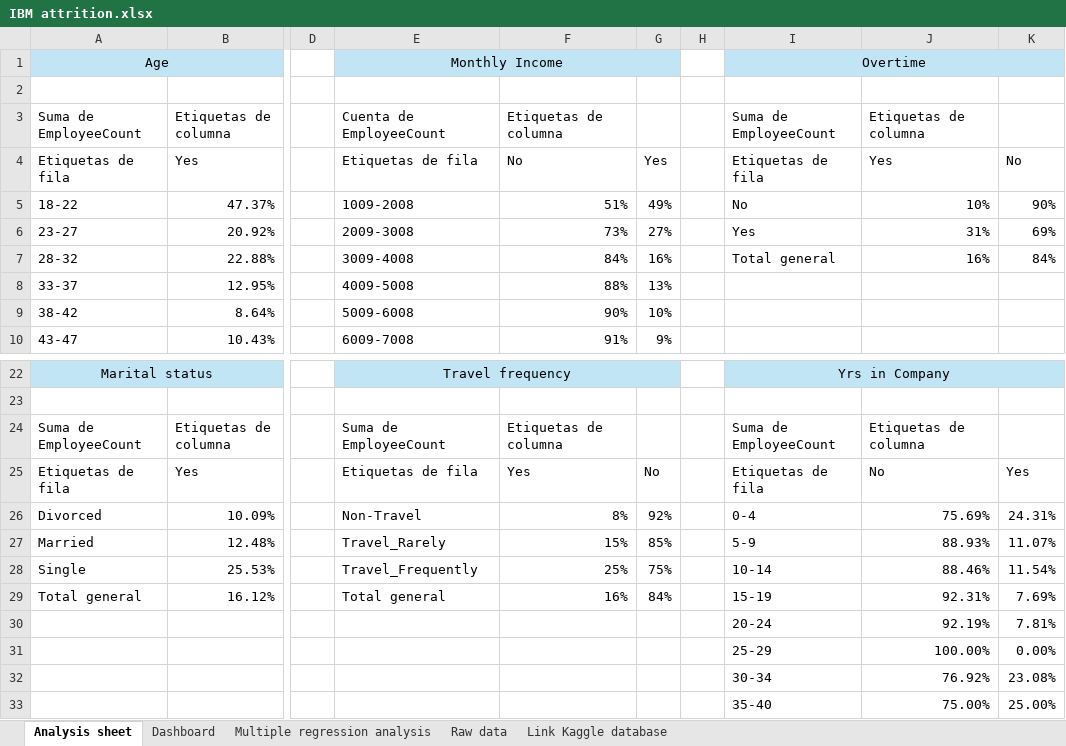
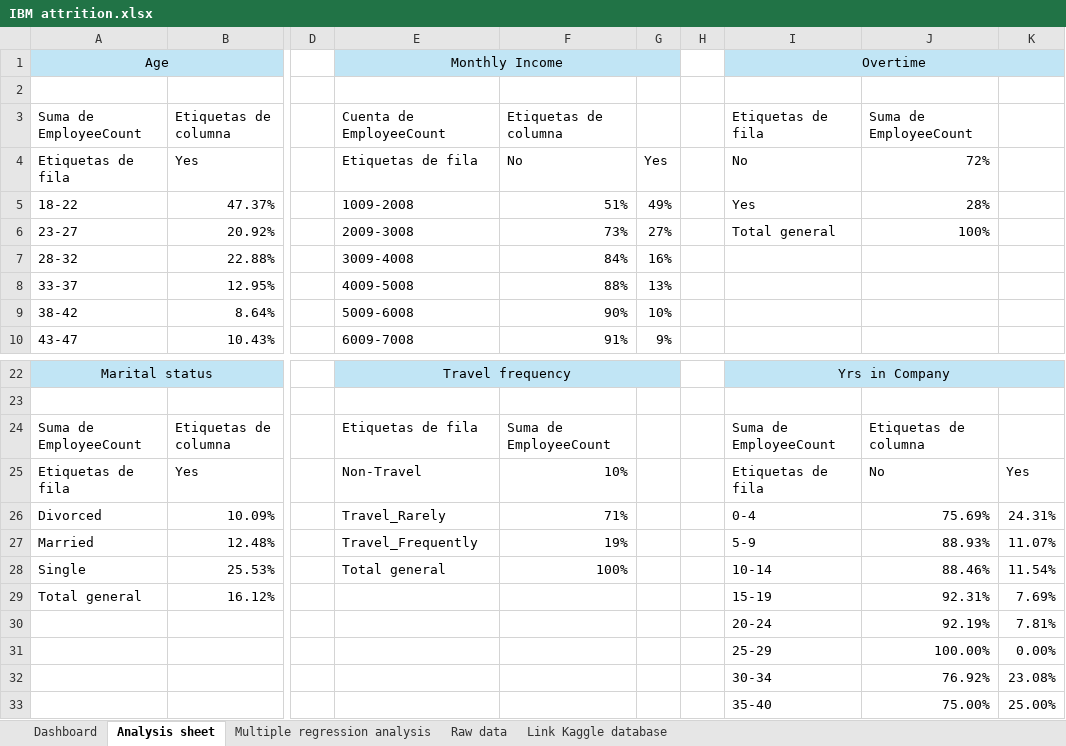
Before and after one commit to AngelhMallorca/Practica_Excel_IBM, an Excel workbook: IBM attrition.xlsx, sheet Analysis sheet, drawn as a sheet; only a part is shown, gaps mark what is left out; values as stored, in another font and other column widths than the file's, no borders; the diff covers the shown part only; the diff names each change by its address in the sheet, - before the commit and + after, or states it on an @@ line.

```diff
--- a/IBM attrition.xlsx (sheet Analysis sheet)
+++ b/IBM attrition.xlsx (sheet Analysis sheet)
@@ sheet tab order changed: Dashboard | Analysis sheet | Multiple regression analysis | Raw data | Link Kaggle database @@
-I3: Suma de EmployeeCount
+I3: Etiquetas de fila
-J3: Etiquetas de columna
+J3: Suma de EmployeeCount
-I4: Etiquetas de fila
+I4: No
-J4: Yes
+J4: 72%
-K4: No
+K4: (empty)
-I5: No
+I5: Yes
-J5: 10%
+J5: 28%
-K5: 90%
+K5: (empty)
-I6: Yes
+I6: Total general
-J6: 31%
+J6: 100%
-K6: 69%
+K6: (empty)
-I7: Total general
+I7: (empty)
-J7: 16%
+J7: (empty)
-K7: 84%
+K7: (empty)
-E24: Suma de EmployeeCount
+E24: Etiquetas de fila
-F24: Etiquetas de columna
+F24: Suma de EmployeeCount
-E25: Etiquetas de fila
+E25: Non-Travel
-F25: Yes
+F25: 10%
-G25: No
+G25: (empty)
-E26: Non-Travel
+E26: Travel_Rarely
-F26: 8%
+F26: 71%
-G26: 92%
+G26: (empty)
-E27: Travel_Rarely
+E27: Travel_Frequently
-F27: 15%
+F27: 19%
-G27: 85%
+G27: (empty)
-E28: Travel_Frequently
+E28: Total general
-F28: 25%
+F28: 100%
-G28: 75%
+G28: (empty)
-E29: Total general
+E29: (empty)
-F29: 16%
+F29: (empty)
-G29: 84%
+G29: (empty)
```
Also changed, not shown: 40 edited cells elsewhere in this sheet, charts or pictures.
